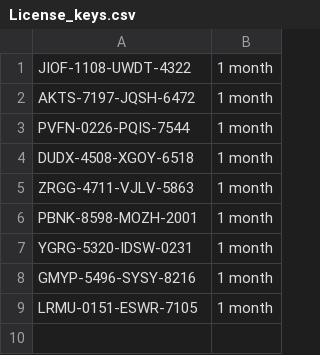
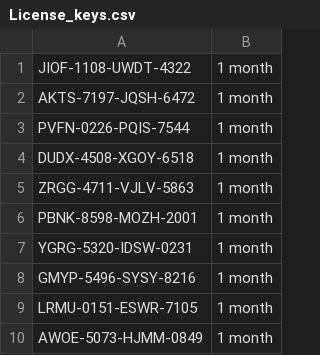
Before and after one commit to Nayush29/Gym-manager, a CSV file: License_keys.csv, drawn as a sheet; the diff names each change by its address in the sheet, - before the commit and + after, or states it on an @@ line.

Commit message:
Add new license key C:\Users\mayan\OneDrive\Documents\VS\Python Scripts\Gym Manager\License_keys.csv

```diff
--- a/License_keys.csv
+++ b/License_keys.csv
+row 10: AWOE-5073-HJMM-0849 | 1 month
```
